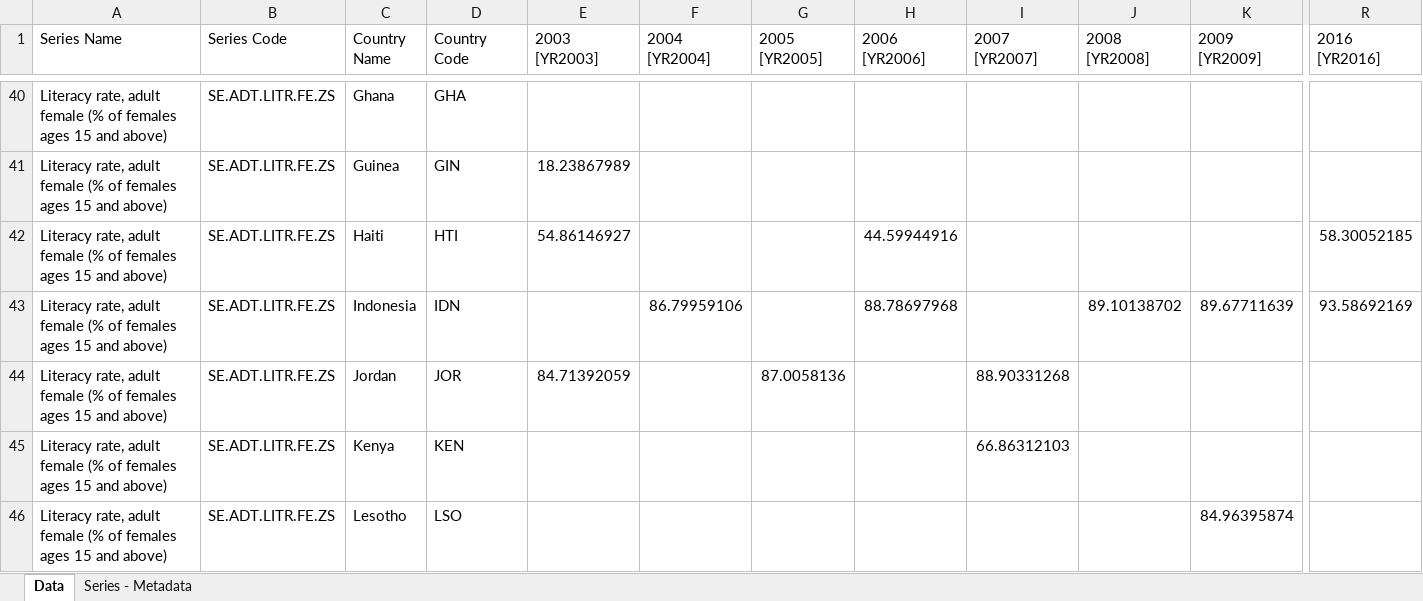
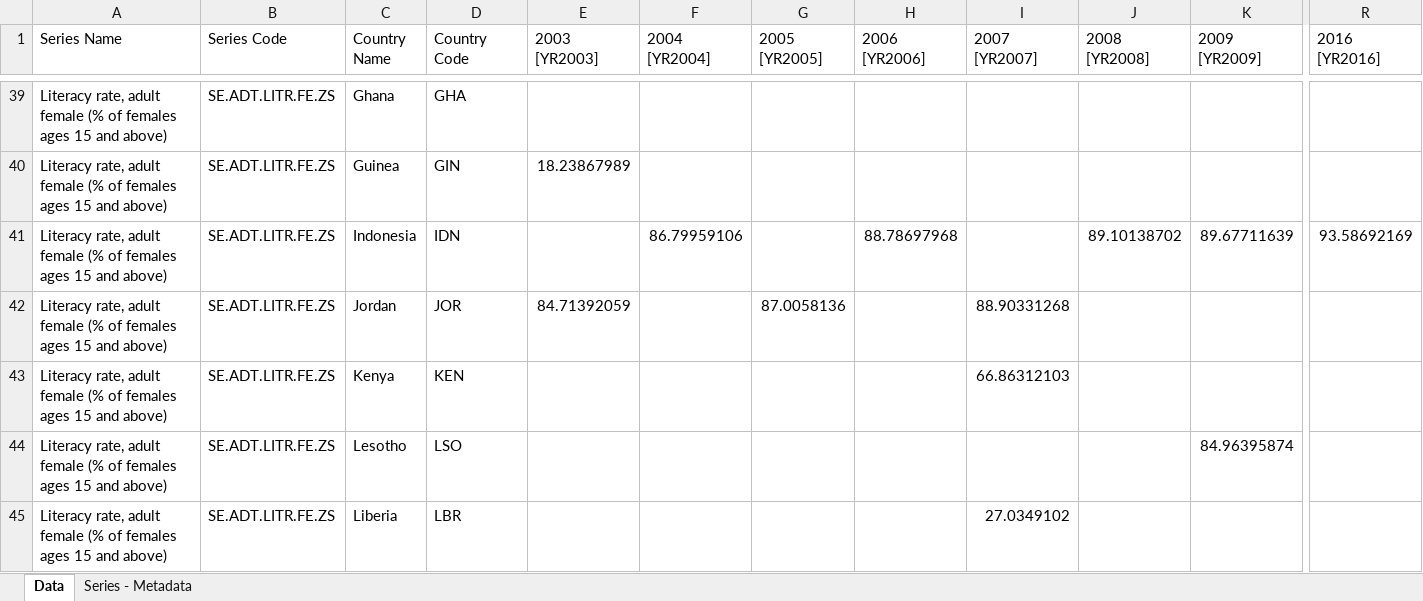
Before and after one commit to bryan273/Household-Authority-Inequality, an Excel workbook: Raw_Data/Decision_Making_Factors.xlsx, sheet Data, drawn as a sheet; only a part is shown, gaps mark what is left out; the shorter side is filled out with more unchanged rows; values as stored, in another font and other column widths than the file's, no borders; charts and pictures not drawn; removed rows and columns are numbered as before the commit, all else as after; rows hold the shown columns only; the diff covers the shown part only; the diff names each change by its address in the sheet, - before the commit and + after, or states it on an @@ line.

```diff
--- a/Raw_Data/Decision_Making_Factors.xlsx (sheet Data)
+++ b/Raw_Data/Decision_Making_Factors.xlsx (sheet Data)
-row 42: Literacy rate, adult female (% of females ages 15 and above) | SE.ADT.LITR.FE.ZS | Haiti | HTI | 54.86146927 |  |  | 44.59944916 |  |  |  | 58.30052185
```
Also changed, not shown: 1 added row, 14 removed rows and 1 edited cell elsewhere in this sheet, charts or pictures.
